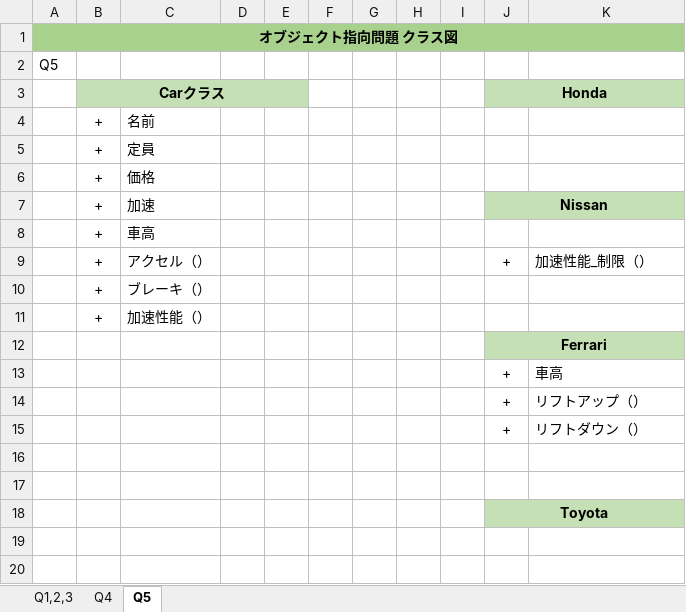
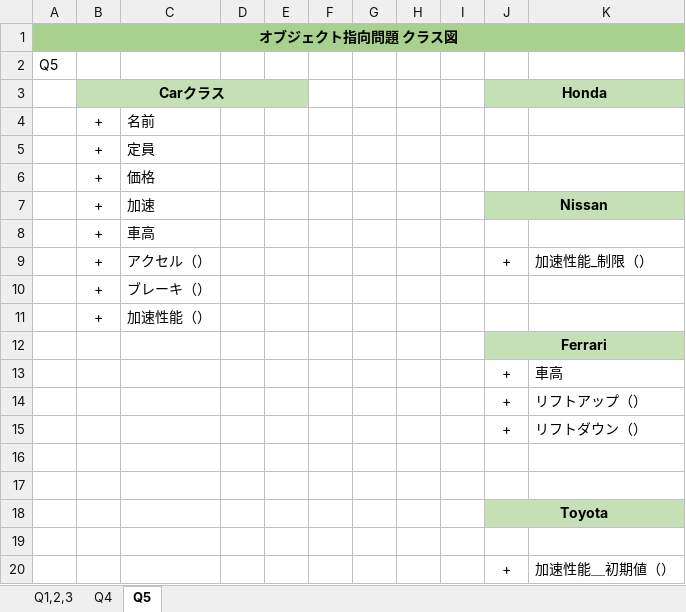
Before and after one commit to ka-ma-ta/OBJECT-ORIENTATION, an Excel workbook: クラス図.xlsx, sheet Q5, drawn as a sheet; values as stored, in another font and other column widths than the file's, no borders; charts and pictures not drawn; the diff names each change by its address in the sheet, - before the commit and + after, or states it on an @@ line.

Commit message:
fix : Q5,png,クラス図,アクティビティ図

```diff
--- a/クラス図.xlsx (sheet Q5)
+++ b/クラス図.xlsx (sheet Q5)
+row 19: (empty)
+row 20:  |  |  |  |  |  |  |  |  | + | 加速性能＿初期値（）
```
Also changed, not shown: アクティビティ図.xlsx, 2 other files.
